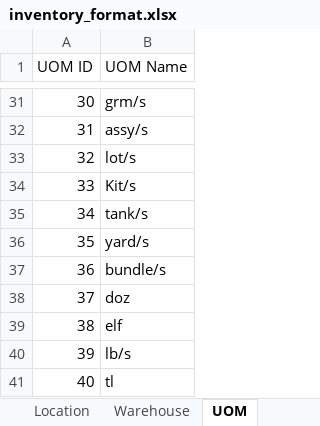
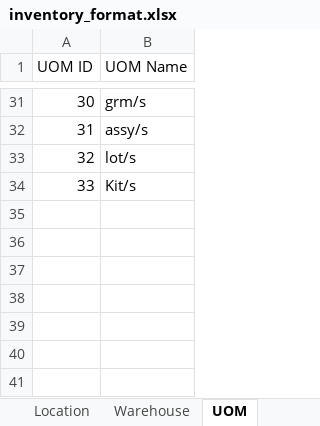
Before and after one commit to JonahBenares/inventory, an Excel workbook: inventory_format.xlsx, sheet UOM, drawn as a sheet; only a part is shown, gaps mark what is left out; values as stored, in another font and other column widths than the file's, no borders; the diff names each change by its address in the sheet, - before the commit and + after, or states it on an @@ line.

```diff
--- a/inventory_format.xlsx (sheet UOM)
+++ b/inventory_format.xlsx (sheet UOM)
-row 35: 34 | tank/s
-row 36: 35 | yard/s
-row 37: 36 | bundle/s
-row 38: 37 | doz
-row 39: 38 | elf
-row 40: 39 | lb/s
-row 41: 40 | tl
```
Also changed, not shown: sheet Rack, sheet Group, sheet Location, sheet Category, sheet Warehouse, begbal_format.xlsx, 2 other files.
